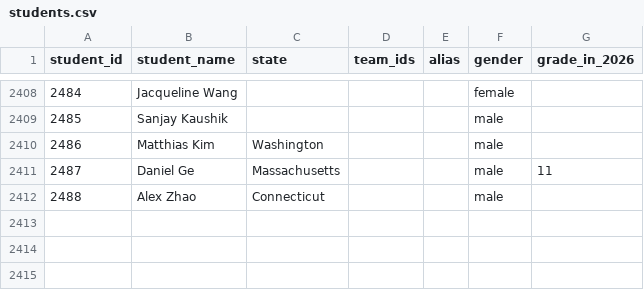
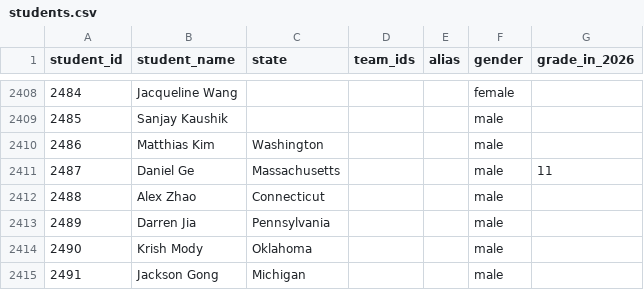
Before and after one commit to x-du/math-competition, a CSV file: database/students/students.csv, drawn as a sheet; only a part is shown, gaps mark what is left out; the diff names each change by its address in the sheet, - before the commit and + after, or states it on an @@ line.

```diff
--- a/database/students/students.csv
+++ b/database/students/students.csv
+row 2413: 2489 | Darren Jia | Pennsylvania |  |  | male
+row 2414: 2490 | Krish Mody | Oklahoma |  |  | male
+row 2415: 2491 | Jackson Gong | Michigan |  |  | male
```
Also changed, not shown: 4 other files.
